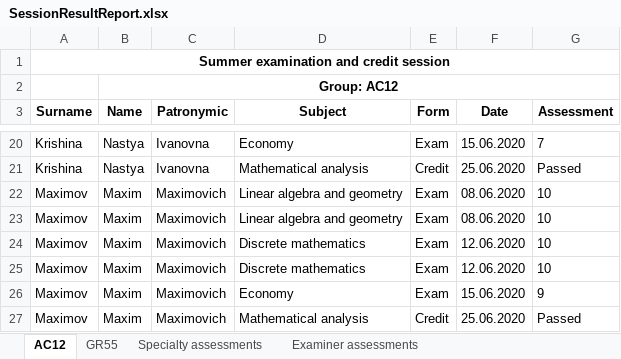
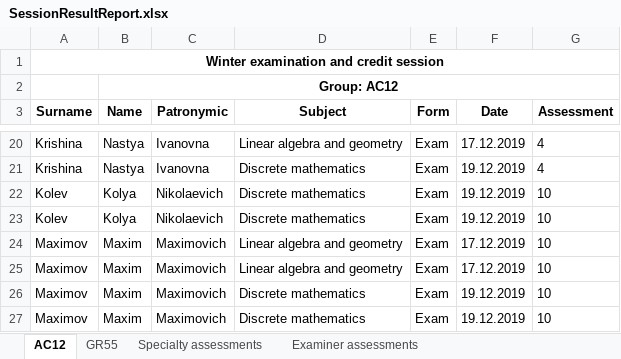
Before and after one commit to EPAM-External-Trainee/EPAM_External_Trainee_Task_07_Konstantin_Kapatkov, an Excel workbook: ResultOfTheSessionUnitTestProject/ReportsUnitTest/Resources/SessionResultReport.xlsx, sheet AC12, drawn as a sheet; only a part is shown, gaps mark what is left out; values as stored, in another font and other column widths than the file's, no borders; removed rows and columns are numbered as before the commit, all else as after; the diff covers the shown part only; the diff names each change by its address in the sheet, - before the commit and + after, or states it on an @@ line.

```diff
--- a/ResultOfTheSessionUnitTestProject/ReportsUnitTest/Resources/SessionResultReport.xlsx (sheet AC12)
+++ b/ResultOfTheSessionUnitTestProject/ReportsUnitTest/Resources/SessionResultReport.xlsx (sheet AC12)
-A1 (Surname): Summer examination and credit session
+A1 (Surname): Winter examination and credit session
-D20 (Subject): Economy
+D20 (Subject): Linear algebra and geometry
-F20 (Date): 15.06.2020
+F20 (Date): 17.12.2019
-G20 (Assessment): 7
+G20 (Assessment): 4
-D21 (Subject): Mathematical analysis
+D21 (Subject): Discrete mathematics
-E21 (Form): Credit
+E21 (Form): Exam
-F21 (Date): 25.06.2020
+F21 (Date): 19.12.2019
-G21 (Assessment): Passed
+G21 (Assessment): 4
+row 22: Kolev | Kolya | Nikolaevich | Discrete mathematics | Exam | 19.12.2019 | 10
+row 23: Kolev | Kolya | Nikolaevich | Discrete mathematics | Exam | 19.12.2019 | 10
-F24:F25 (Date): 08.06.2020
+F24:F25 (Date): 17.12.2019
-F26:F27 (Date): 12.06.2020
+F26:F27 (Date): 19.12.2019
-row 26: Maximov | Maxim | Maximovich | Economy | Exam | 15.06.2020 | 9
-row 27: Maximov | Maxim | Maximovich | Mathematical analysis | Credit | 25.06.2020 | Passed
```
Also changed, not shown: 9 added rows, 9 removed rows and 14 edited cells elsewhere in this sheet, sheet GR55, sheet Examiner assessments, sheet Specialty assessments, ResultOfTheSessionUnitTestProject/ReportsUnitTest/Resources/GroupSessionResultReport.xlsx, 5 other files.
